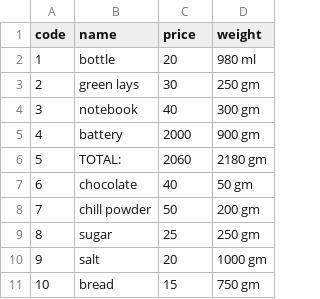
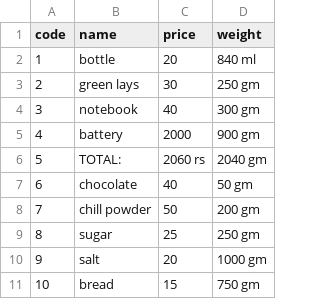
Before and after one commit to ly1419/smart_cart, a CSV file: NEW.csv, drawn as a sheet.

Commit message:
Update NEW.csv

```diff
--- a/NEW.csv
+++ b/NEW.csv
@@ -1,3 +1,3 @@
 code,name,price ,weight
-1,bottle,20,980 ml
+1,bottle,20,840 ml
 2,green lays,30,250 gm
@@ -5,3 +5,3 @@ code,name,price ,weight
 4,battery,2000,900 gm
-5,TOTAL:,2060,2180 gm
+5,TOTAL:,2060 rs,2040 gm
 6,chocolate,40,50 gm
```
